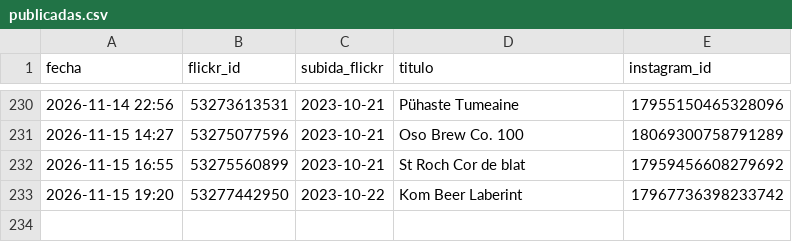
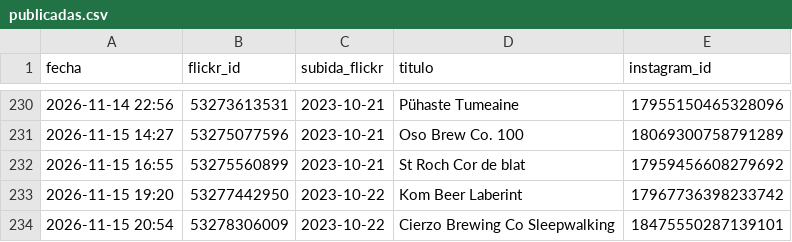
Before and after one commit to milbeerista-oss/milbeerista-en, a CSV file: publicadas.csv, drawn as a sheet; only a part is shown, gaps mark what is left out; the diff names each change by its address in the sheet, - before the commit and + after, or states it on an @@ line.

Commit message:
Publicada: Cierzo Brewing Co Sleepwalking

```diff
--- a/publicadas.csv
+++ b/publicadas.csv
+row 234: 2026-11-15 20:54 | 53278306009 | 2023-10-22 | Cierzo Brewing Co Sleepwalking | 18475550287139101
```
Also changed, not shown: 2 other files.
